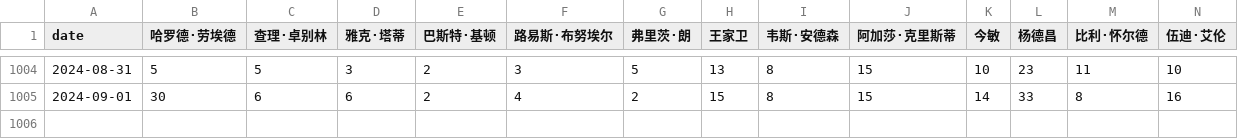
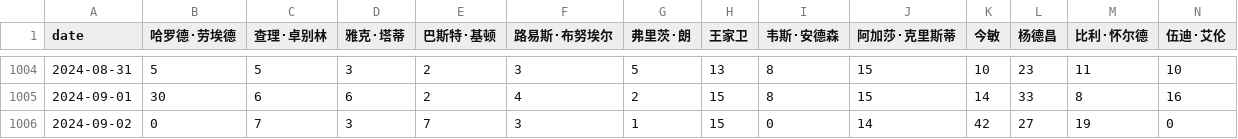
Before and after one commit to ScienisTmiaoT/trends, a CSV file: data/daily_movie_cn.csv, drawn as a sheet; only a part is shown, gaps mark what is left out; rows hold the shown columns only; the diff names each change by its address in the sheet, - before the commit and + after, or states it on an @@ line.

```diff
--- a/data/daily_movie_cn.csv
+++ b/data/daily_movie_cn.csv
+row 1006: 2024-09-02 | 0 | 7 | 3 | 7 | 3 | 1 | 15 | 0 | 14 | 42 | 27 | 19 | 0
```
Also changed, not shown: data/daily_book_cn.csv, data/daily_book_en.csv, 9 other files.
